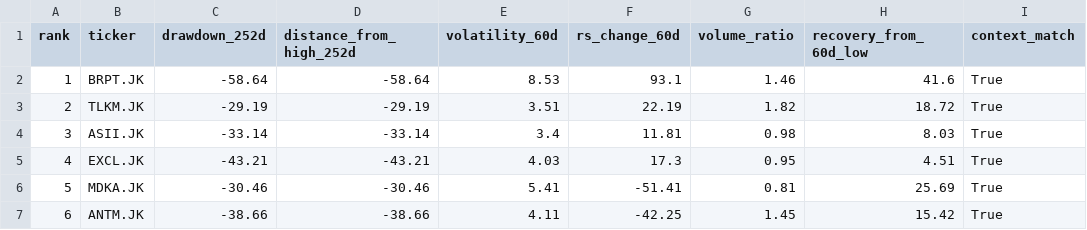
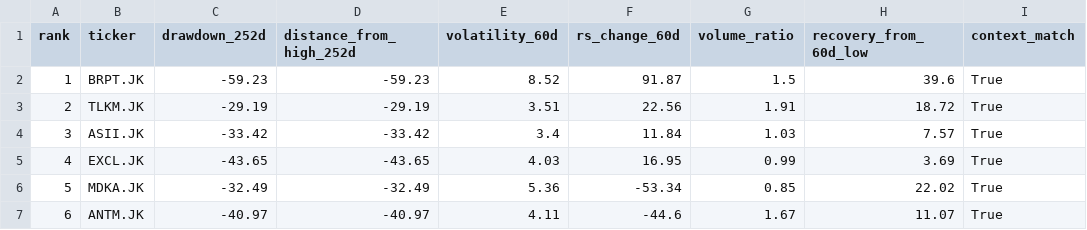
Before and after one commit to InitialJawa/indonesia-stock-intelligence, a CSV file: data/current/turnaround_latest.csv, drawn as a sheet; only a part is shown; the diff covers the shown part only; the diff names each change by its address in the sheet, - before the commit and + after, or states it on an @@ line.

```diff
--- a/data/current/turnaround_latest.csv
+++ b/data/current/turnaround_latest.csv
-C2 (drawdown_252d): -58.64
+C2 (drawdown_252d): -59.23
-D2 (distance_from_high_252d): -58.64
+D2 (distance_from_high_252d): -59.23
-E2 (volatility_60d): 8.53
+E2 (volatility_60d): 8.52
-F2 (rs_change_60d): 93.1
+F2 (rs_change_60d): 91.87
-G2 (volume_ratio): 1.46
+G2 (volume_ratio): 1.5
-H2 (recovery_from_60d_low): 41.6
+H2 (recovery_from_60d_low): 39.6
-F3 (rs_change_60d): 22.19
+F3 (rs_change_60d): 22.56
-G3 (volume_ratio): 1.82
+G3 (volume_ratio): 1.91
-C4 (drawdown_252d): -33.14
+C4 (drawdown_252d): -33.42
-D4 (distance_from_high_252d): -33.14
+D4 (distance_from_high_252d): -33.42
-F4 (rs_change_60d): 11.81
+F4 (rs_change_60d): 11.84
-G4 (volume_ratio): 0.98
+G4 (volume_ratio): 1.03
-H4 (recovery_from_60d_low): 8.03
+H4 (recovery_from_60d_low): 7.57
-C5 (drawdown_252d): -43.21
+C5 (drawdown_252d): -43.65
-D5 (distance_from_high_252d): -43.21
+D5 (distance_from_high_252d): -43.65
-F5 (rs_change_60d): 17.3
+F5 (rs_change_60d): 16.95
-G5 (volume_ratio): 0.95
+G5 (volume_ratio): 0.99
-H5 (recovery_from_60d_low): 4.51
+H5 (recovery_from_60d_low): 3.69
-C6 (drawdown_252d): -30.46
+C6 (drawdown_252d): -32.49
-D6 (distance_from_high_252d): -30.46
+D6 (distance_from_high_252d): -32.49
-E6 (volatility_60d): 5.41
+E6 (volatility_60d): 5.36
-F6 (rs_change_60d): -51.41
+F6 (rs_change_60d): -53.34
-G6 (volume_ratio): 0.81
+G6 (volume_ratio): 0.85
-H6 (recovery_from_60d_low): 25.69
+H6 (recovery_from_60d_low): 22.02
-C7 (drawdown_252d): -38.66
+C7 (drawdown_252d): -40.97
-D7 (distance_from_high_252d): -38.66
+D7 (distance_from_high_252d): -40.97
-F7 (rs_change_60d): -42.25
+F7 (rs_change_60d): -44.6
-G7 (volume_ratio): 1.45
+G7 (volume_ratio): 1.67
-H7 (recovery_from_60d_low): 15.42
+H7 (recovery_from_60d_low): 11.07
```
Also changed, not shown: 119 edited cells elsewhere in this file, data/current/exit_watchlist_latest.csv, 10 other files.
